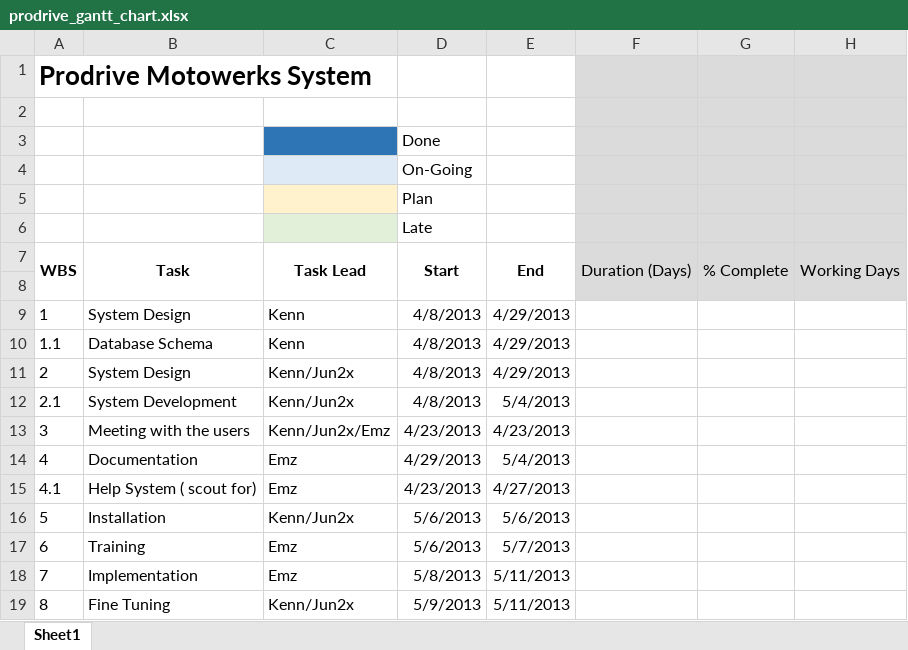
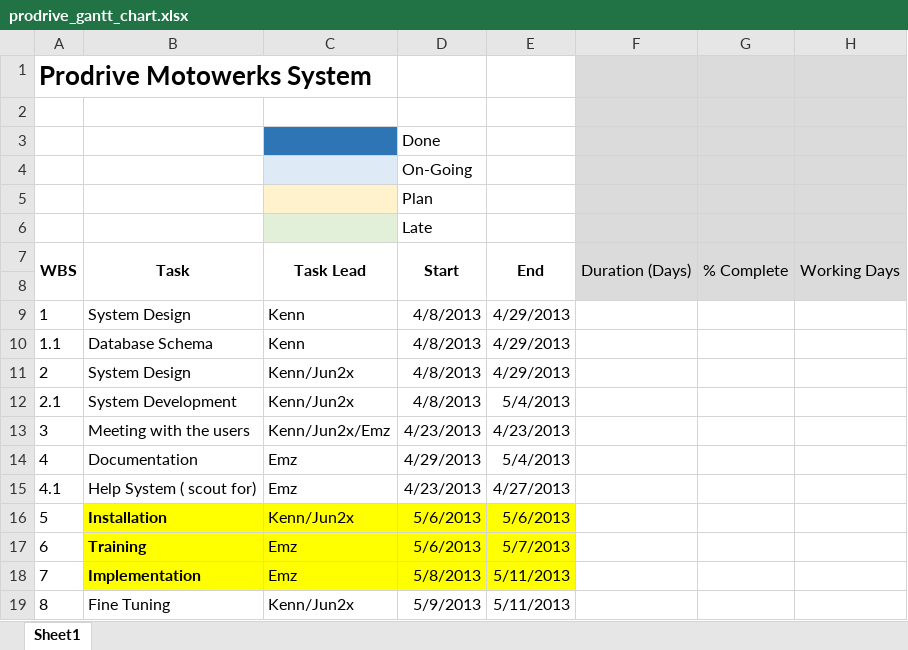
Before and after one commit to digiArtistph/prodrive, an Excel workbook: source/prodrive_gantt_chart.xlsx, sheet Sheet1, drawn as a sheet; only a part is shown; values as stored, in another font and other column widths than the file's, no borders; the diff names each change by its address in the sheet, - before the commit and + after, or states it on an @@ line.

```diff
--- a/source/prodrive_gantt_chart.xlsx (sheet Sheet1)
+++ b/source/prodrive_gantt_chart.xlsx (sheet Sheet1)
-B16:E18 fill: none
+B16:E18 fill: #FFFF00
-B16:B18 bold: off
+B16:B18 bold: on
```
Also changed, not shown: 1 other file.
